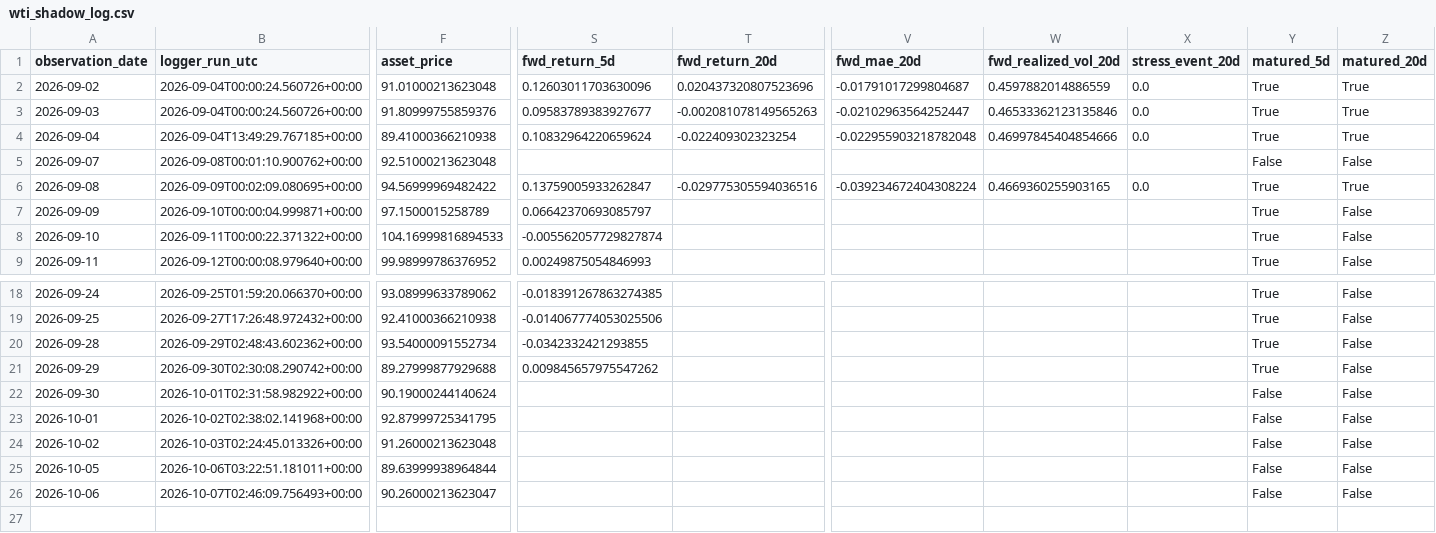
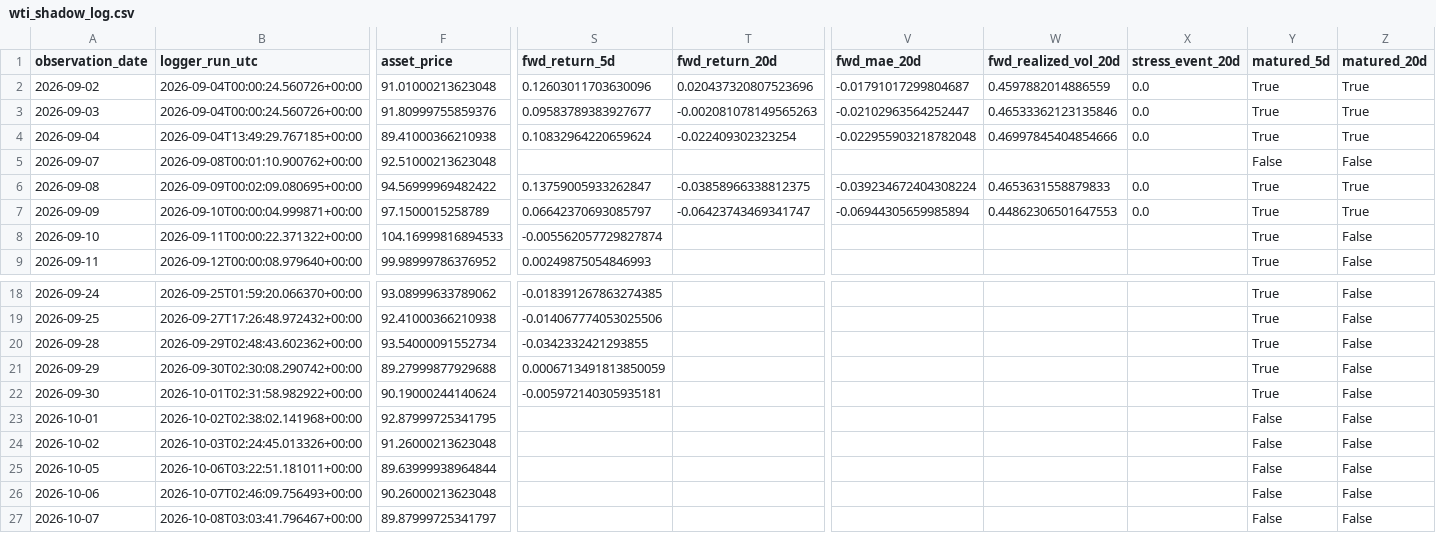
Before and after one commit to bolzp85-gif/regime_backtest, a CSV file: shadow_logs/wti_shadow_log.csv, drawn as a sheet; only a part is shown, gaps mark what is left out; rows hold the shown columns only; the diff names each change by its address in the sheet, - before the commit and + after, or states it on an @@ line.

```diff
--- a/shadow_logs/wti_shadow_log.csv
+++ b/shadow_logs/wti_shadow_log.csv
-T6 (fwd_return_20d): -0.029775305594036516
+T6 (fwd_return_20d): -0.03858966338812375
-W6 (fwd_realized_vol_20d): 0.4669360255903165
+W6 (fwd_realized_vol_20d): 0.4653631558879833
-T7 (fwd_return_20d): (empty)
+T7 (fwd_return_20d): -0.06423743469341747
-V7 (fwd_mae_20d): (empty)
+V7 (fwd_mae_20d): -0.06944305659985894
-W7 (fwd_realized_vol_20d): (empty)
+W7 (fwd_realized_vol_20d): 0.44862306501647553
-X7 (stress_event_20d): (empty)
+X7 (stress_event_20d): 0.0
-Z7 (matured_20d): False
+Z7 (matured_20d): True
-S21 (fwd_return_5d): 0.009845657975547262
+S21 (fwd_return_5d): 0.0006713491813850059
-S22 (fwd_return_5d): (empty)
+S22 (fwd_return_5d): -0.005972140305935181
-Y22 (matured_5d): False
+Y22 (matured_5d): True
-F26 (asset_price): 90.26000213623047
+F26 (asset_price): 90.26000213623048
+row 27: 2026-10-07 | 2026-10-08T03:03:41.796467+00:00 | 89.87999725341797 |  |  |  |  |  | False | False
```
Also changed, not shown: shadow_logs/wti_shadow_evaluation_history.csv, shadow_logs/wti_shadow_evaluation_summary.csv, 4 other files.
